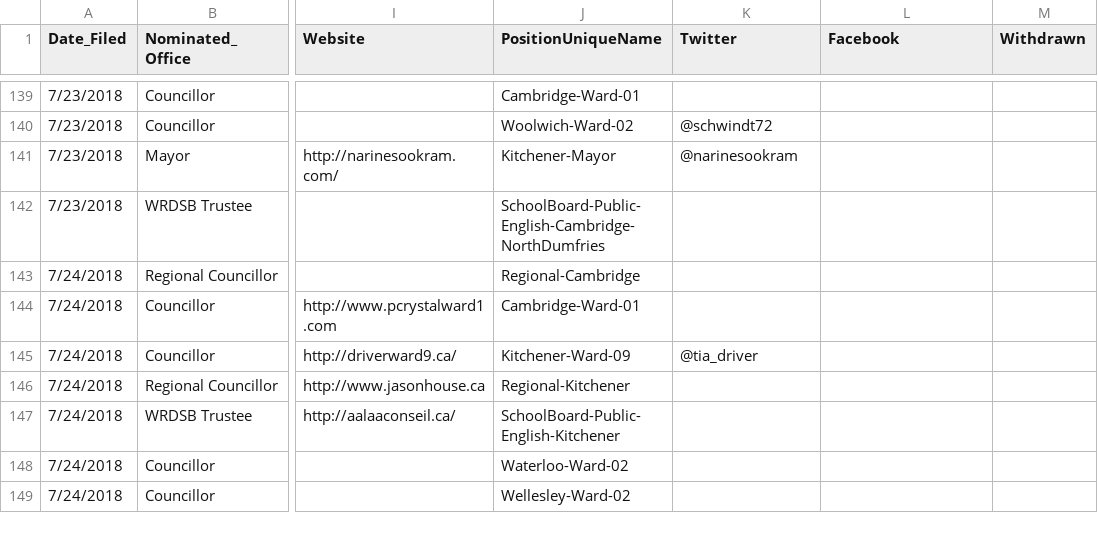
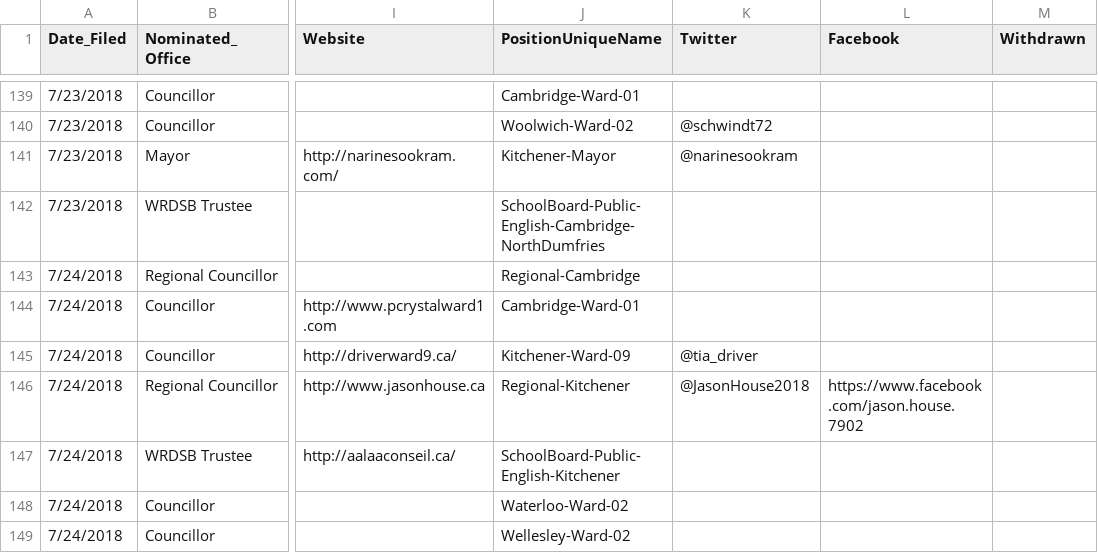
Before and after one commit to CivicTechWR/WRvotes, a CSV file: docs/_data/sync/nominees.csv, drawn as a sheet; only a part is shown, gaps mark what is left out; the diff names each change by its address in the sheet, - before the commit and + after, or states it on an @@ line.

Commit message:
Add Jason House Facebook page

```diff
--- a/docs/_data/sync/nominees.csv
+++ b/docs/_data/sync/nominees.csv
-K146 (Twitter): (empty)
+K146 (Twitter): @JasonHouse2018
-L146 (Facebook): (empty)
+L146 (Facebook): https://www.facebook.com/jason.house.7902
```
